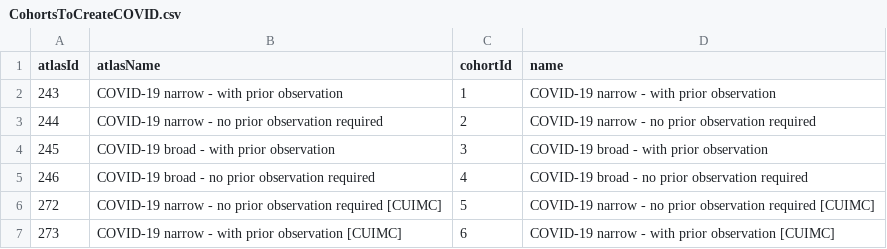
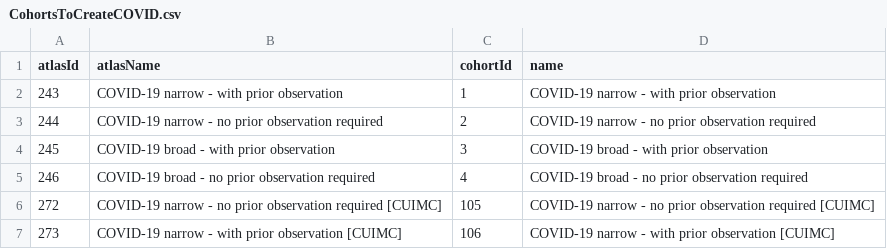
Before and after one commit to ohdsi-studies/Covid19HospitalizationCharacterization, a CSV file: COVID Cohort Diagnostics/inst/settings/CohortsToCreateCOVID.csv, drawn as a sheet.

```diff
--- a/COVID Cohort Diagnostics/inst/settings/CohortsToCreateCOVID.csv
+++ b/COVID Cohort Diagnostics/inst/settings/CohortsToCreateCOVID.csv
@@ -5,3 +5,3 @@ atlasId,atlasName,cohortId,name
 246,COVID-19 broad - no prior observation required,4,COVID-19 broad - no prior observation required
-272,COVID-19 narrow - no prior observation required [CUIMC],5,COVID-19 narrow - no prior observation required [CUIMC]
-273,COVID-19 narrow - with prior observation [CUIMC],6,COVID-19 narrow - with prior observation [CUIMC]
+272,COVID-19 narrow - no prior observation required [CUIMC],105,COVID-19 narrow - no prior observation required [CUIMC]
+273,COVID-19 narrow - with prior observation [CUIMC],106,COVID-19 narrow - with prior observation [CUIMC]
```
Also changed, not shown: 12 other files.
